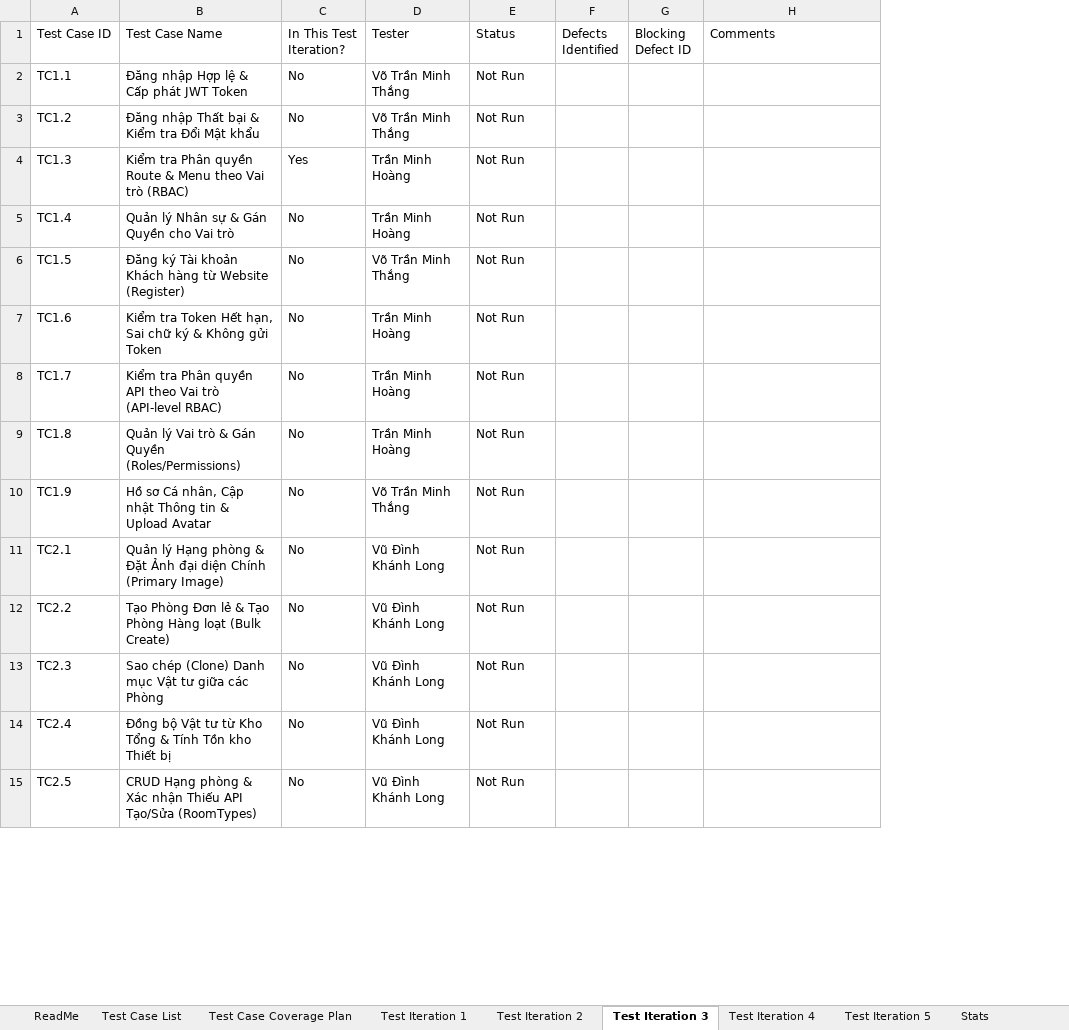
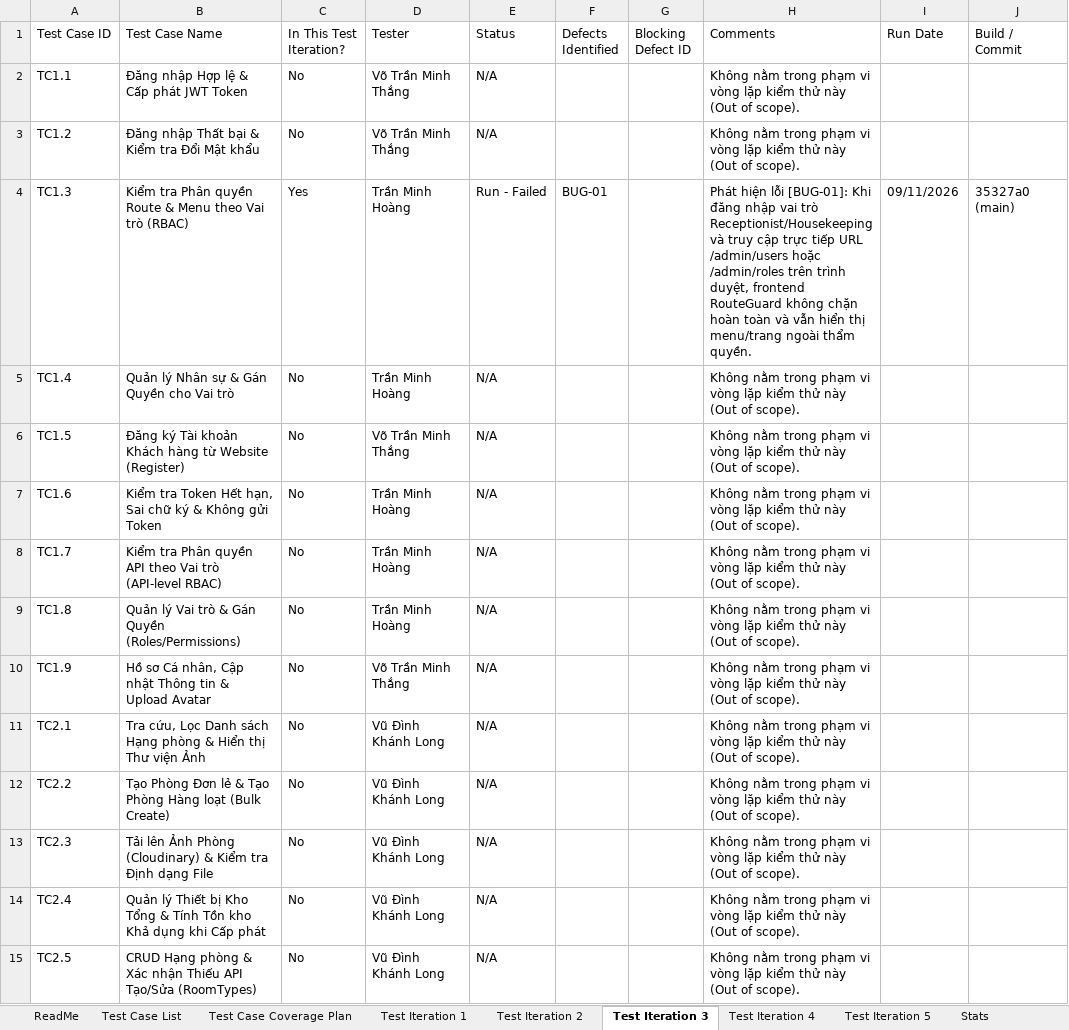
Before and after one commit to Minhthang1472/CineBooking, an Excel workbook: test-plan-iterations-hotel-erp-v2.xlsx, sheet Test Iteration 3, drawn as a sheet; only a part is shown; values as stored, in another font and other column widths than the file's, no cell formats; the diff covers the shown part only; the diff names each change by its address in the sheet, - before the commit and + after, or states it on an @@ line.

```diff
--- a/test-plan-iterations-hotel-erp-v2.xlsx (sheet Test Iteration 3)
+++ b/test-plan-iterations-hotel-erp-v2.xlsx (sheet Test Iteration 3)
+column I (Run Date), row 4: 09/11/2026
+column J (Build / Commit), row 4: 35327a0 (main)
-E2:E3 (Status): Not Run
+E2:E3 (Status): N/A
-H2:H3 (Comments): (empty)
+H2:H3 (Comments): Không nằm trong phạm vi vòng lặp kiểm thử này (Out of scope).
-E4 (Status): Not Run
+E4 (Status): Run - Failed
-F4 (Defects Identified): (empty)
+F4 (Defects Identified): BUG-01
-H4 (Comments): (empty)
+H4 (Comments): Phát hiện lỗi [BUG-01]: Khi đăng nhập vai trò Receptionist/Housekeeping và truy cập trực tiếp URL /admin/users hoặc /admin/roles trên trình duyệt, frontend RouteGuard không chặn hoàn toàn và vẫn hiển thị menu/trang ngoài thẩm quyền.
-E5:E15 (Status): Not Run
+E5:E15 (Status): N/A
-H5:H15 (Comments): (empty)
+H5:H15 (Comments): Không nằm trong phạm vi vòng lặp kiểm thử này (Out of scope).
-B11 (Test Case Name): Quản lý Hạng phòng & Đặt Ảnh đại diện Chính (Primary Image)
+B11 (Test Case Name): Tra cứu, Lọc Danh sách Hạng phòng & Hiển thị Thư viện Ảnh
-B13 (Test Case Name): Sao chép (Clone) Danh mục Vật tư giữa các Phòng
+B13 (Test Case Name): Tải lên Ảnh Phòng (Cloudinary) & Kiểm tra Định dạng File
-B14 (Test Case Name): Đồng bộ Vật tư từ Kho Tổng & Tính Tồn kho Thiết bị
+B14 (Test Case Name): Quản lý Thiết bị Kho Tổng & Tính Tồn kho Khả dụng khi Cấp phát
```
Also changed, not shown: 147 edited cells elsewhere in this sheet, sheet Stats, sheet Test Iteration 5, sheet Test Iteration 4, sheet Test Case List, sheet Test Iteration 2, sheet Test Iteration 1, 3 more sheets, cell formats, formulas that keep their value, charts or pictures, 11 other files.
